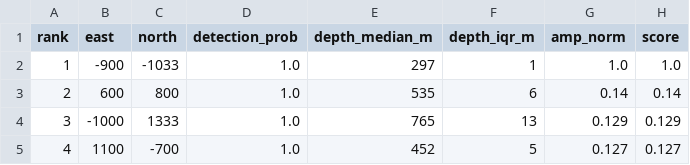
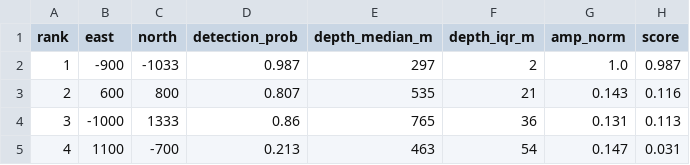
Before and after one commit to Pr0spektor/subsurface-target-ranking, a CSV file: results/ranked_targets.csv, drawn as a sheet.

Commit message:
Make detection probability depend on the physics, not on a clean noise model
Every target was detected on every Monte-Carlo run, so detection_prob was 1.0 for all of
them and the 'probabilistic' ranking was really an amplitude ranking. Two changes:

- each realisation now adds a random population of unknown near-surface bodies (clutter,
  14 per run, 80-1200 m deep), because real surveys are limited by geology, not sensors;
- a peak counts only if it is within 400 m, its amplitude is within 0.4-2.5x the base run
  and Euler deconvolution returns a depth.

Detection probabilities become 0.99 / 0.86 / 0.81 / 0.21 for the four recovered bodies and
0.00 for the weak deep decoy. Mean depth error 16 m, horizontal 100 m. Three new tests pin
the clutter population and forbid a trivially perfect detection rate.

```diff
--- a/results/ranked_targets.csv
+++ b/results/ranked_targets.csv
@@ -1,5 +1,5 @@
 rank,east,north,detection_prob,depth_median_m,depth_iqr_m,amp_norm,score
-1,-900,-1033,1.0,297,1,1.0,1.0
-2,600,800,1.0,535,6,0.14,0.14
-3,-1000,1333,1.0,765,13,0.129,0.129
-4,1100,-700,1.0,452,5,0.127,0.127
+1,-900,-1033,0.987,297,2,1.0,0.987
+2,600,800,0.807,535,21,0.143,0.116
+3,-1000,1333,0.86,765,36,0.131,0.113
+4,1100,-700,0.213,463,54,0.147,0.031
```
Also changed, not shown: results/recovery.csv, 7 other files.
